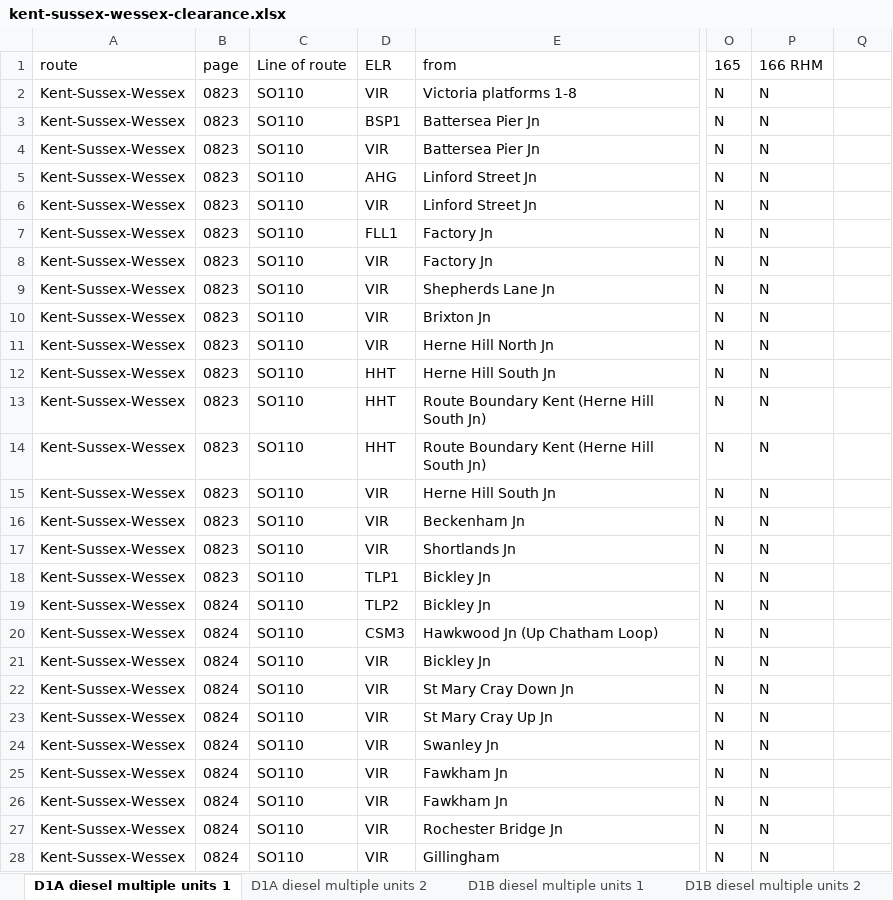
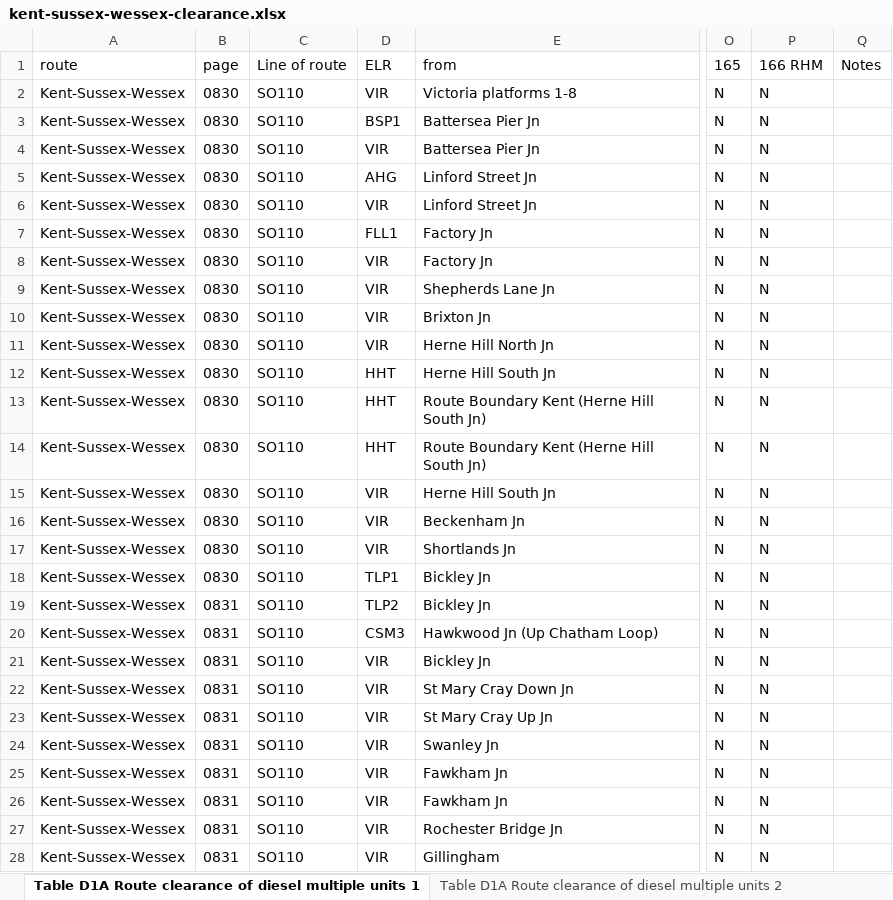
Before and after one commit to anisotropi4/nesa, an Excel workbook: Kent-Sussex-Wessex/kent-sussex-wessex-clearance.xlsx, sheet Table D1A Route clearance of diesel multiple units 1, drawn as a sheet; only a part is shown, gaps mark what is left out; values as stored, in another font and other column widths than the file's, no borders; the diff covers the shown part only; the diff names each change by its address in the sheet, - before the commit and + after, or states it on an @@ line.

```diff
--- a/Kent-Sussex-Wessex/kent-sussex-wessex-clearance.xlsx (sheet Table D1A Route clearance of diesel multiple units 1)
+++ b/Kent-Sussex-Wessex/kent-sussex-wessex-clearance.xlsx (sheet Table D1A Route clearance of diesel multiple units 1)
-sheet tab: D1A diesel multiple units 1
+sheet tab: Table D1A Route clearance of diesel multiple units 1
-sheet tab: D1A diesel multiple units 2
+sheet tab: Table D1A Route clearance of diesel multiple units 2
-Q1: (empty)
+Q1: Notes
-B2:B18 (page): 0823
+B2:B18 (page): 0830
-B19:B28 (page): 0824
+B19:B28 (page): 0831
```
Also changed, not shown: 232 edited cells elsewhere in this sheet, sheet Table D2A Route clearance of electric multiple units 1, sheet Table D4A Route clearance of locomotives 1, sheet Table D2B Route clearance of electric multiple units 2, sheet Table D4B Route clearance of locomotives 2, sheet Table D4B Route clearance of locomotives 1, sheet Table D4A Route clearance of locomotives 2, 12 more sheets, other sheet tabs, 2 other files.
